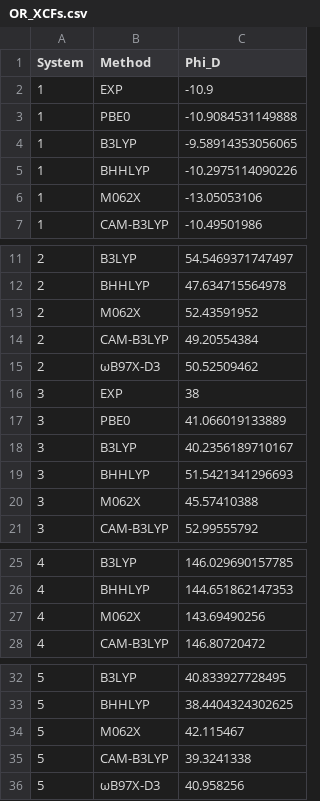
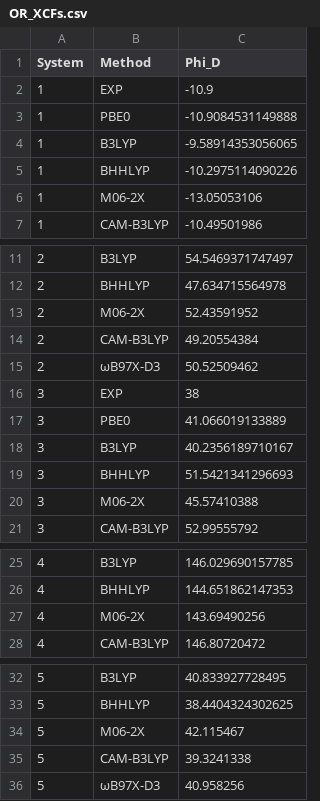
Before and after one commit to Theoretical-Chemistry-Group-UCLouvain/publi-sQC-std2-2026, a CSV file: data/OR_XCFs.csv, drawn as a sheet; only a part is shown, gaps mark what is left out; the diff covers the shown part only.

```diff
--- a/data/OR_XCFs.csv
+++ b/data/OR_XCFs.csv
@@ -5,3 +5,3 @@ System,Method,Phi_D
 1,BHHLYP,-10.2975114090226
-1,M062X,-13.05053106
+1,M06-2X,-13.05053106
 1,CAM-B3LYP,-10.49501986
@@ -12,3 +12,3 @@ System,Method,Phi_D
 2,BHHLYP,47.634715564978
-2,M062X,52.43591952
+2,M06-2X,52.43591952
 2,CAM-B3LYP,49.20554384
@@ -19,3 +19,3 @@ System,Method,Phi_D
 3,BHHLYP,51.5421341296693
-3,M062X,45.57410388
+3,M06-2X,45.57410388
 3,CAM-B3LYP,52.99555792
@@ -26,3 +26,3 @@ System,Method,Phi_D
 4,BHHLYP,144.651862147353
-4,M062X,143.69490256
+4,M06-2X,143.69490256
 4,CAM-B3LYP,146.80720472
@@ -33,3 +33,3 @@ System,Method,Phi_D
 5,BHHLYP,38.4404324302625
-5,M062X,42.115467
+5,M06-2X,42.115467
 5,CAM-B3LYP,39.3241338
```
Also changed, not shown: 37 edited cells elsewhere in this file, data/OR_simplified_XCFs.csv, 1 other file.
